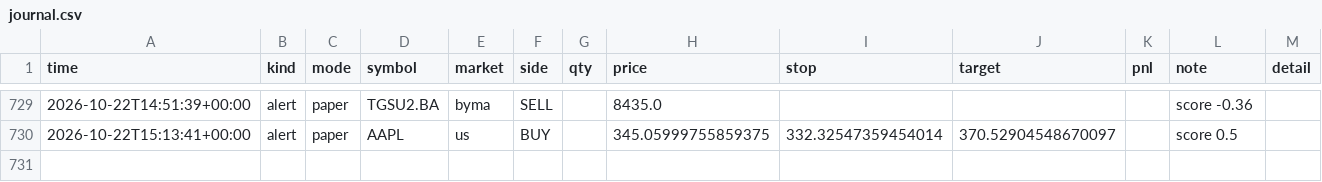
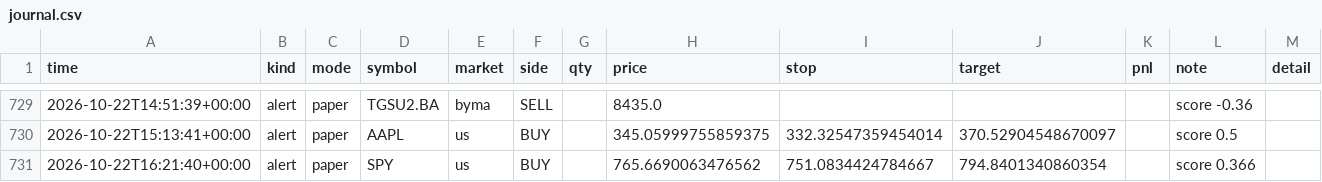
Before and after one commit to ivanbarone0114-wq/Trading-Bot, a CSV file: state/journal.csv, drawn as a sheet; only a part is shown, gaps mark what is left out; the diff names each change by its address in the sheet, - before the commit and + after, or states it on an @@ line.

```diff
--- a/state/journal.csv
+++ b/state/journal.csv
+row 731: 2026-10-22T16:21:40+00:00 | alert | paper | SPY | us | BUY |  | 765.6690063476562 | 751.0834424784667 | 794.8401340860354 |  | score 0.366
```
Also changed, not shown: state/equity_intraday.csv, 3 other files.
